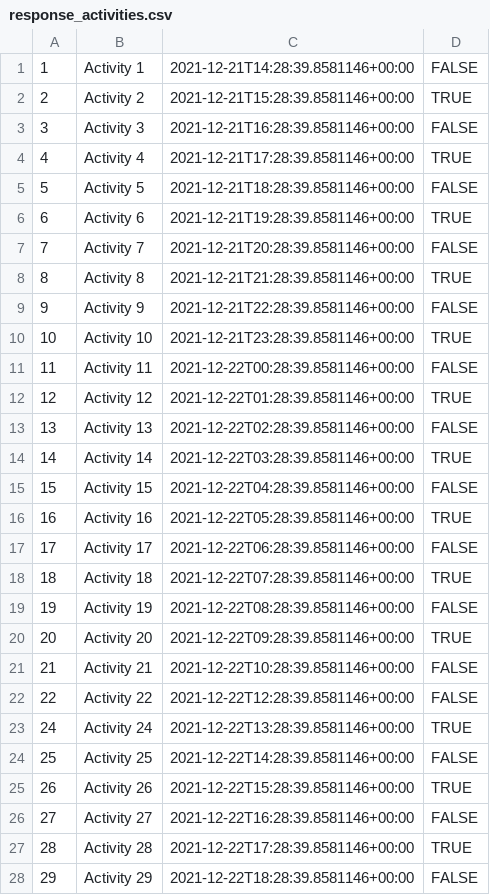
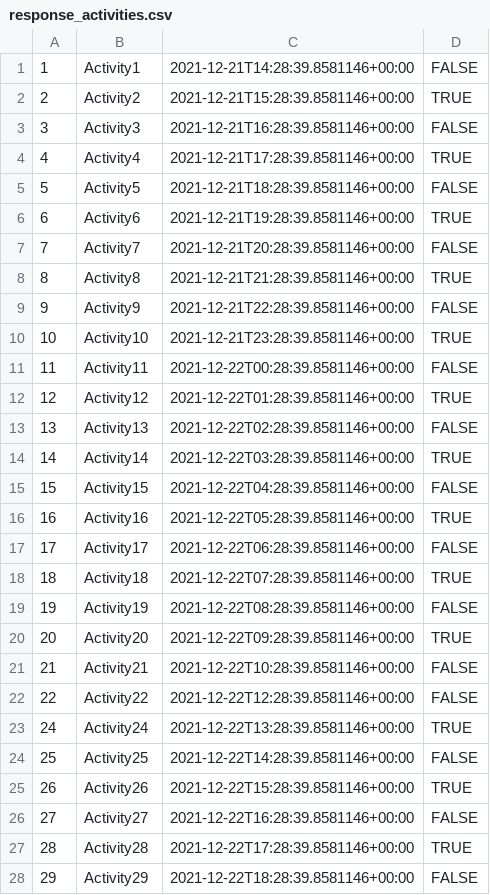
Before and after one commit to skearn64/Project3, a CSV file: ProjectStarterResources/automatedtesting/jmeter/response_activities.csv, drawn as a sheet; only a part is shown; the diff covers the shown part only.

```diff
--- a/ProjectStarterResources/automatedtesting/jmeter/response_activities.csv
+++ b/ProjectStarterResources/automatedtesting/jmeter/response_activities.csv
@@ -1,28 +1,28 @@
-1,Activity 1,2021-12-21T14:28:39.8581146+00:00,FALSE
-2,Activity 2,2021-12-21T15:28:39.8581146+00:00,TRUE
-3,Activity 3,2021-12-21T16:28:39.8581146+00:00,FALSE
-4,Activity 4,2021-12-21T17:28:39.8581146+00:00,TRUE
-5,Activity 5,2021-12-21T18:28:39.8581146+00:00,FALSE
-6,Activity 6,2021-12-21T19:28:39.8581146+00:00,TRUE
-7,Activity 7,2021-12-21T20:28:39.8581146+00:00,FALSE
-8,Activity 8,2021-12-21T21:28:39.8581146+00:00,TRUE
-9,Activity 9,2021-12-21T22:28:39.8581146+00:00,FALSE
-10,Activity 10,2021-12-21T23:28:39.8581146+00:00,TRUE
-11,Activity 11,2021-12-22T00:28:39.8581146+00:00,FALSE
-12,Activity 12,2021-12-22T01:28:39.8581146+00:00,TRUE
-13,Activity 13,2021-12-22T02:28:39.8581146+00:00,FALSE
-14,Activity 14,2021-12-22T03:28:39.8581146+00:00,TRUE
-15,Activity 15,2021-12-22T04:28:39.8581146+00:00,FALSE
-16,Activity 16,2021-12-22T05:28:39.8581146+00:00,TRUE
-17,Activity 17,2021-12-22T06:28:39.8581146+00:00,FALSE
-18,Activity 18,2021-12-22T07:28:39.8581146+00:00,TRUE
-19,Activity 19,2021-12-22T08:28:39.8581146+00:00,FALSE
-20,Activity 20,2021-12-22T09:28:39.8581146+00:00,TRUE
-21,Activity 21,2021-12-22T10:28:39.8581146+00:00,FALSE
-22,Activity 22,2021-12-22T12:28:39.8581146+00:00,FALSE
-24,Activity 24,2021-12-22T13:28:39.8581146+00:00,TRUE
-25,Activity 25,2021-12-22T14:28:39.8581146+00:00,FALSE
-26,Activity 26,2021-12-22T15:28:39.8581146+00:00,TRUE
-27,Activity 27,2021-12-22T16:28:39.8581146+00:00,FALSE
-28,Activity 28,2021-12-22T17:28:39.8581146+00:00,TRUE
-29,Activity 29,2021-12-22T18:28:39.8581146+00:00,FALSE
+1,Activity1,2021-12-21T14:28:39.8581146+00:00,FALSE
+2,Activity2,2021-12-21T15:28:39.8581146+00:00,TRUE
+3,Activity3,2021-12-21T16:28:39.8581146+00:00,FALSE
+4,Activity4,2021-12-21T17:28:39.8581146+00:00,TRUE
+5,Activity5,2021-12-21T18:28:39.8581146+00:00,FALSE
+6,Activity6,2021-12-21T19:28:39.8581146+00:00,TRUE
+7,Activity7,2021-12-21T20:28:39.8581146+00:00,FALSE
+8,Activity8,2021-12-21T21:28:39.8581146+00:00,TRUE
+9,Activity9,2021-12-21T22:28:39.8581146+00:00,FALSE
+10,Activity10,2021-12-21T23:28:39.8581146+00:00,TRUE
+11,Activity11,2021-12-22T00:28:39.8581146+00:00,FALSE
+12,Activity12,2021-12-22T01:28:39.8581146+00:00,TRUE
+13,Activity13,2021-12-22T02:28:39.8581146+00:00,FALSE
+14,Activity14,2021-12-22T03:28:39.8581146+00:00,TRUE
+15,Activity15,2021-12-22T04:28:39.8581146+00:00,FALSE
+16,Activity16,2021-12-22T05:28:39.8581146+00:00,TRUE
+17,Activity17,2021-12-22T06:28:39.8581146+00:00,FALSE
+18,Activity18,2021-12-22T07:28:39.8581146+00:00,TRUE
+19,Activity19,2021-12-22T08:28:39.8581146+00:00,FALSE
+20,Activity20,2021-12-22T09:28:39.8581146+00:00,TRUE
+21,Activity21,2021-12-22T10:28:39.8581146+00:00,FALSE
+22,Activity22,2021-12-22T12:28:39.8581146+00:00,FALSE
+24,Activity24,2021-12-22T13:28:39.8581146+00:00,TRUE
+25,Activity25,2021-12-22T14:28:39.8581146+00:00,FALSE
+26,Activity26,2021-12-22T15:28:39.8581146+00:00,TRUE
+27,Activity27,2021-12-22T16:28:39.8581146+00:00,FALSE
+28,Activity28,2021-12-22T17:28:39.8581146+00:00,TRUE
+29,Activity29,2021-12-22T18:28:39.8581146+00:00,FALSE
```
Also changed, not shown: 1 edited cell elsewhere in this file, 2 other files.
